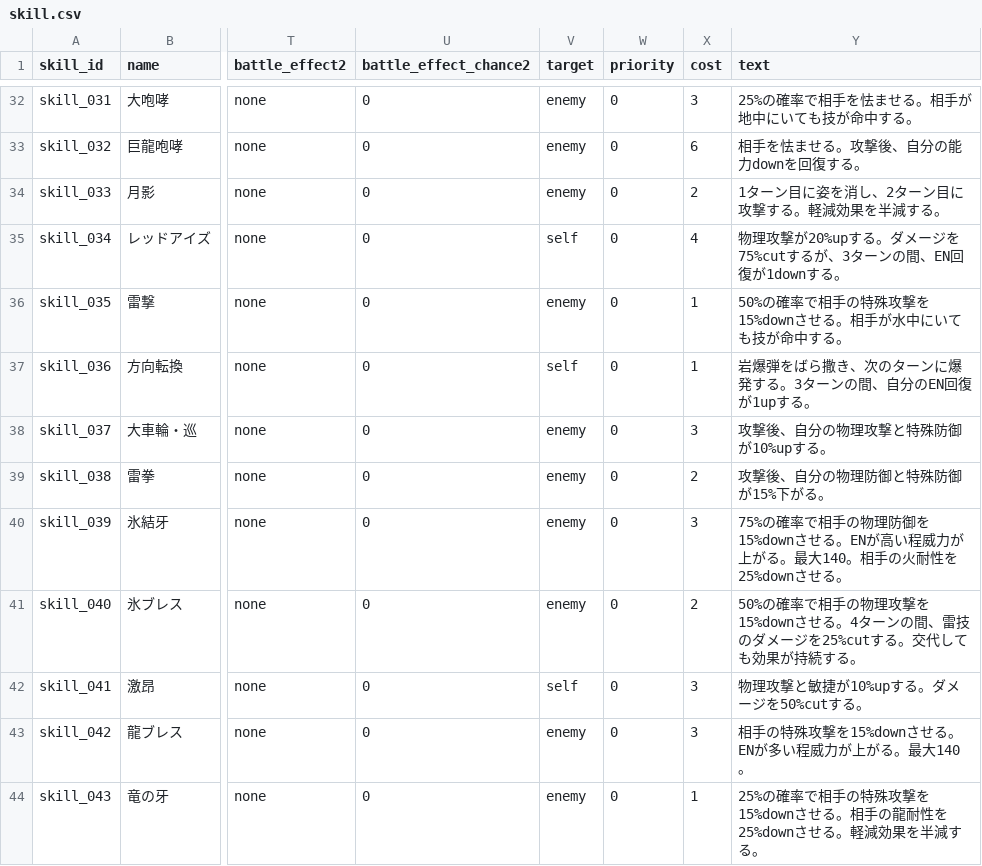
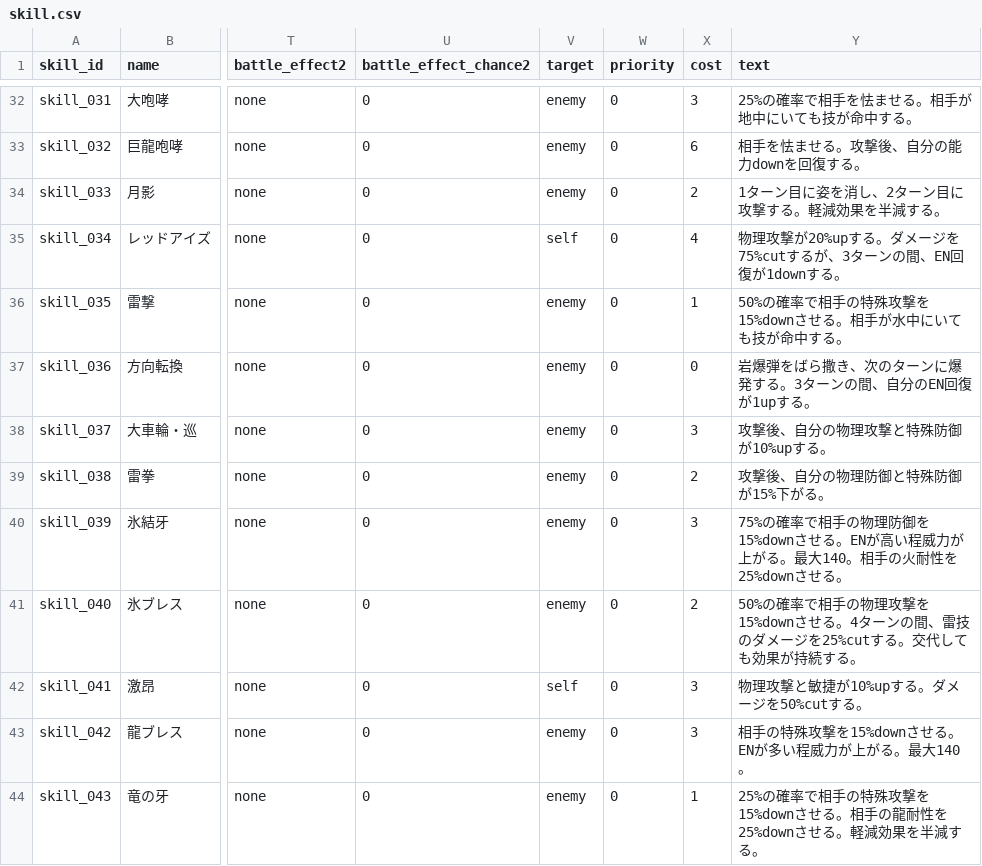
Before and after one commit to b16e17f18/MHB, a CSV file: data/skill.csv, drawn as a sheet; only a part is shown, gaps mark what is left out; the diff names each change by its address in the sheet, - before the commit and + after, or states it on an @@ line.

Commit message:
Update skill.csv

```diff
--- a/data/skill.csv
+++ b/data/skill.csv
-V37 (target): self
+V37 (target): enemy
-X37 (cost): 1
+X37 (cost): 0
```
